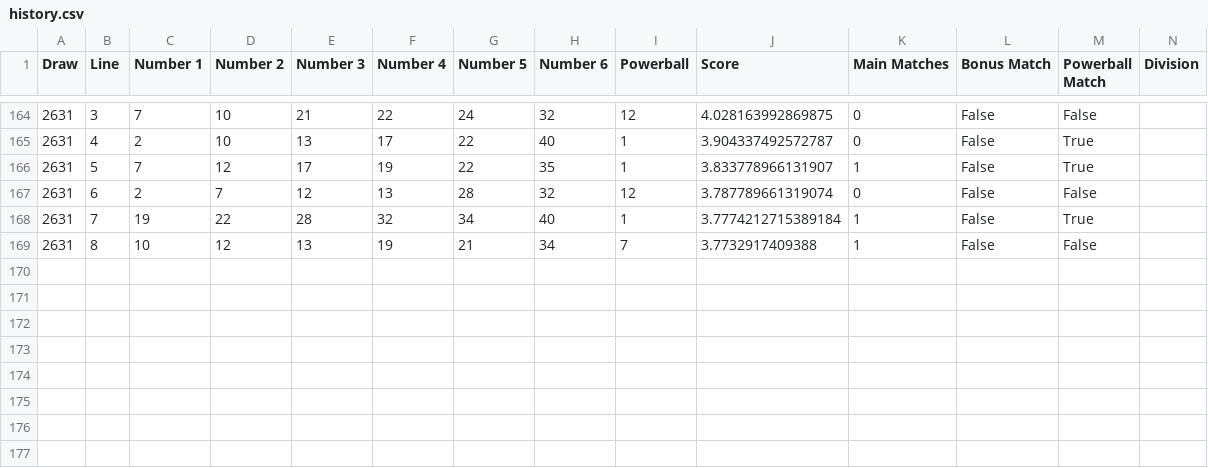
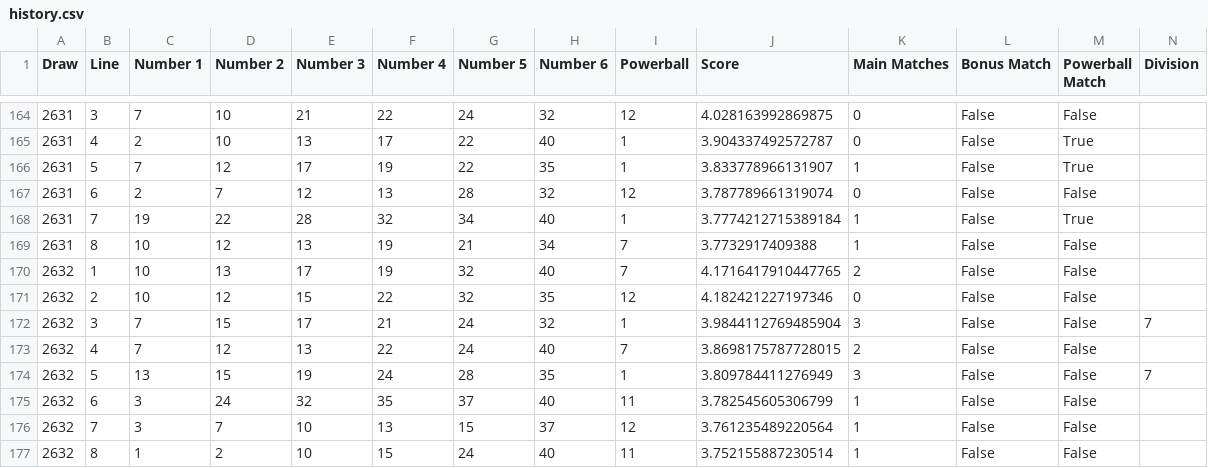
Before and after one commit to Ellywoooo/PowerballBot, a CSV file: predictions/history.csv, drawn as a sheet; only a part is shown, gaps mark what is left out; rows hold the shown columns only; the diff names each change by its address in the sheet, - before the commit and + after, or states it on an @@ line.

```diff
--- a/predictions/history.csv
+++ b/predictions/history.csv
+row 170: 2632 | 1 | 10 | 13 | 17 | 19 | 32 | 40 | 7 | 4.1716417910447765 | 2 | False | False
+row 171: 2632 | 2 | 10 | 12 | 15 | 22 | 32 | 35 | 12 | 4.182421227197346 | 0 | False | False
+row 172: 2632 | 3 | 7 | 15 | 17 | 21 | 24 | 32 | 1 | 3.9844112769485904 | 3 | False | False | 7
+row 173: 2632 | 4 | 7 | 12 | 13 | 22 | 24 | 40 | 7 | 3.8698175787728015 | 2 | False | False
+row 174: 2632 | 5 | 13 | 15 | 19 | 24 | 28 | 35 | 1 | 3.809784411276949 | 3 | False | False | 7
+row 175: 2632 | 6 | 3 | 24 | 32 | 35 | 37 | 40 | 11 | 3.782545605306799 | 1 | False | False
+row 176: 2632 | 7 | 3 | 7 | 10 | 13 | 15 | 37 | 12 | 3.761235489220564 | 1 | False | False
+row 177: 2632 | 8 | 1 | 2 | 10 | 15 | 24 | 40 | 11 | 3.752155887230514 | 1 | False | False
```
Also changed, not shown: data/draws_clean.csv, predictions/latest.csv.
